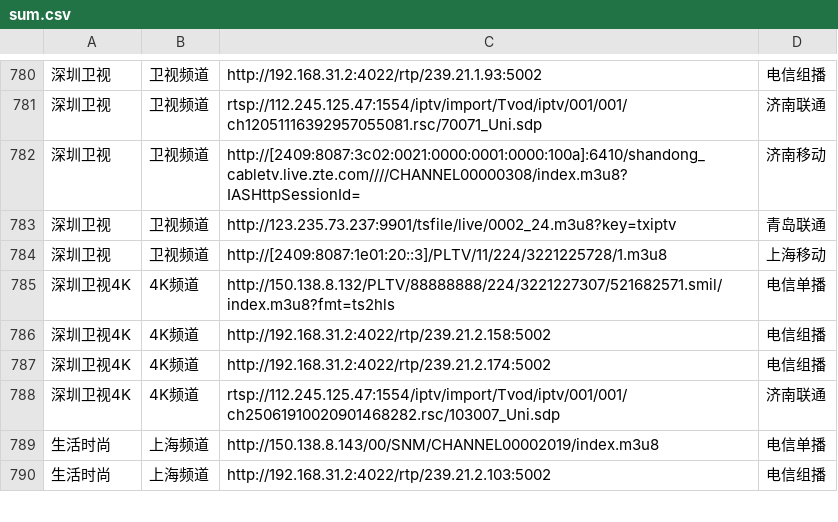
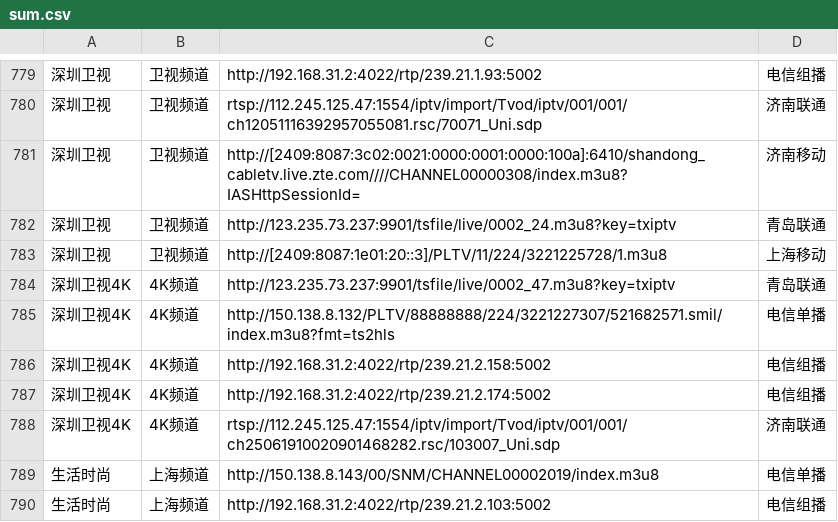
Before and after one commit to niuinyang/iptv-sum, a CSV file: input/mysource/sum.csv, drawn as a sheet; only a part is shown, gaps mark what is left out; the diff covers the shown part only; the diff names each change by its address in the sheet, - before the commit and + after, or states it on an @@ line.

```diff
--- a/input/mysource/sum.csv
+++ b/input/mysource/sum.csv
+row 784: 深圳卫视4K | 4K频道 | http://123.235.73.237:9901/tsfile/live/0002_47.m3u8?key=txiptv | 青岛联通
```
Also changed, not shown: 3 added rows and 4 removed rows elsewhere in this file.
